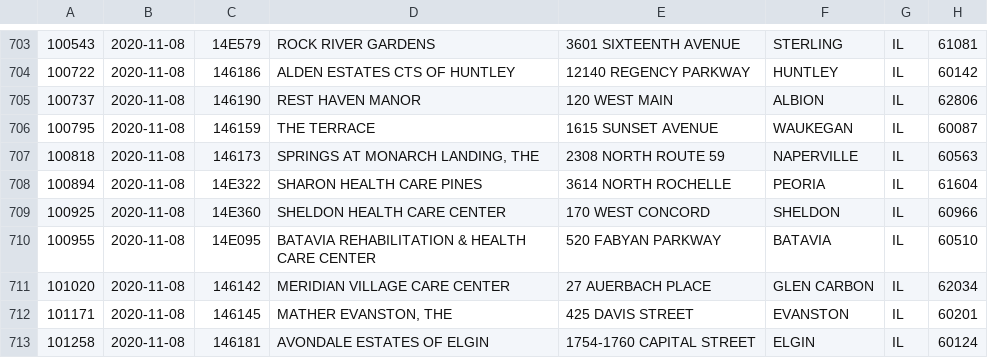
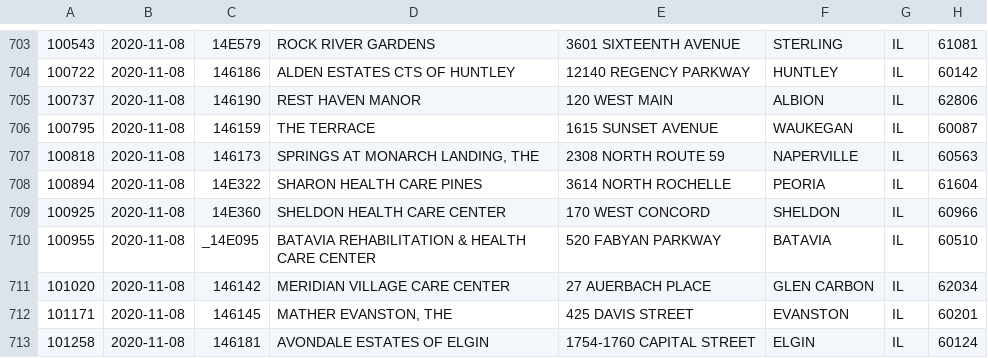
Before and after one commit to JaviThomas/Covid-County-LTC-Analysis, a CSV file: Reporting_data/IL_CMS_Data_2020-11-08.csv, drawn as a sheet; only a part is shown, gaps mark what is left out; the diff names each change by its address in the sheet, - before the commit and + after, or states it on an @@ line.

Commit message:
Merge CMS data with IL state data

```diff
--- a/Reporting_data/IL_CMS_Data_2020-11-08.csv
+++ b/Reporting_data/IL_CMS_Data_2020-11-08.csv
-C710: 14E095
+C710: _14E095
```
Also changed, not shown: 9 other files.
